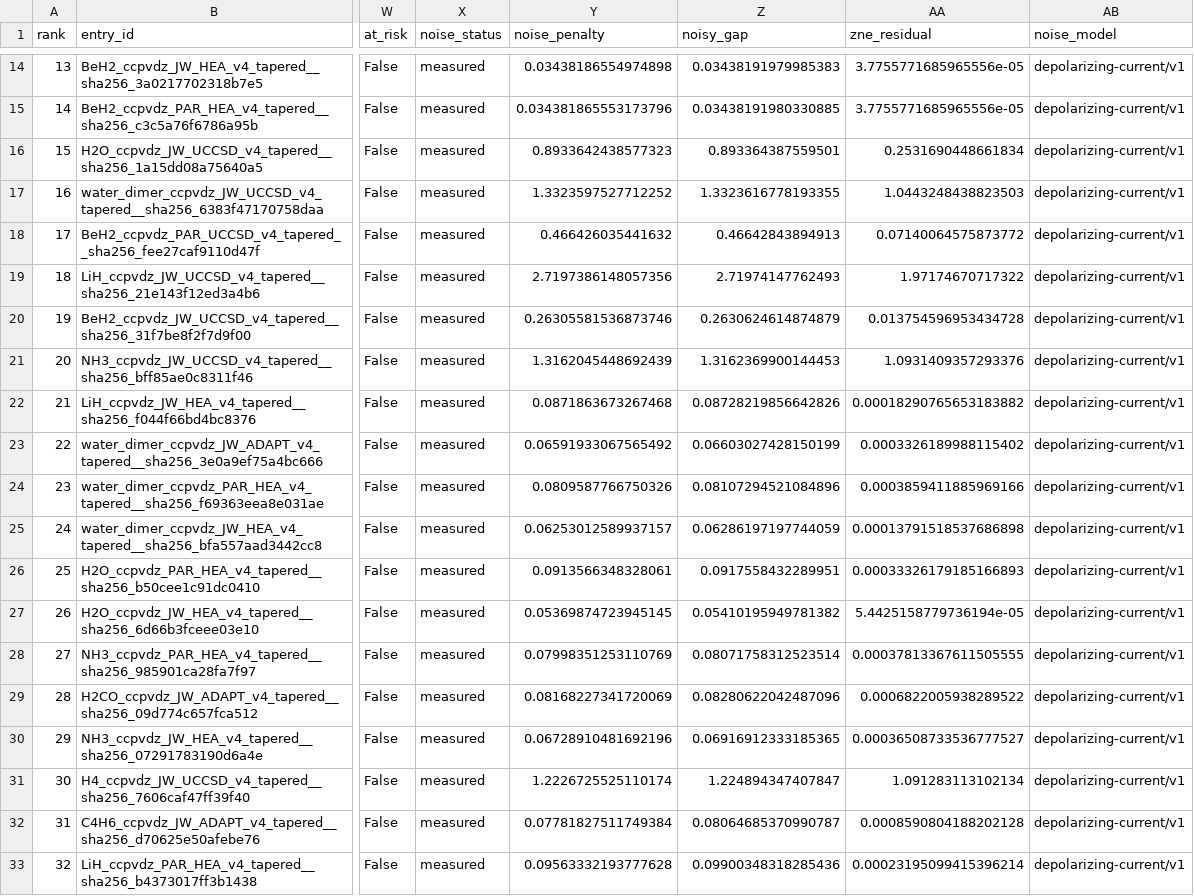
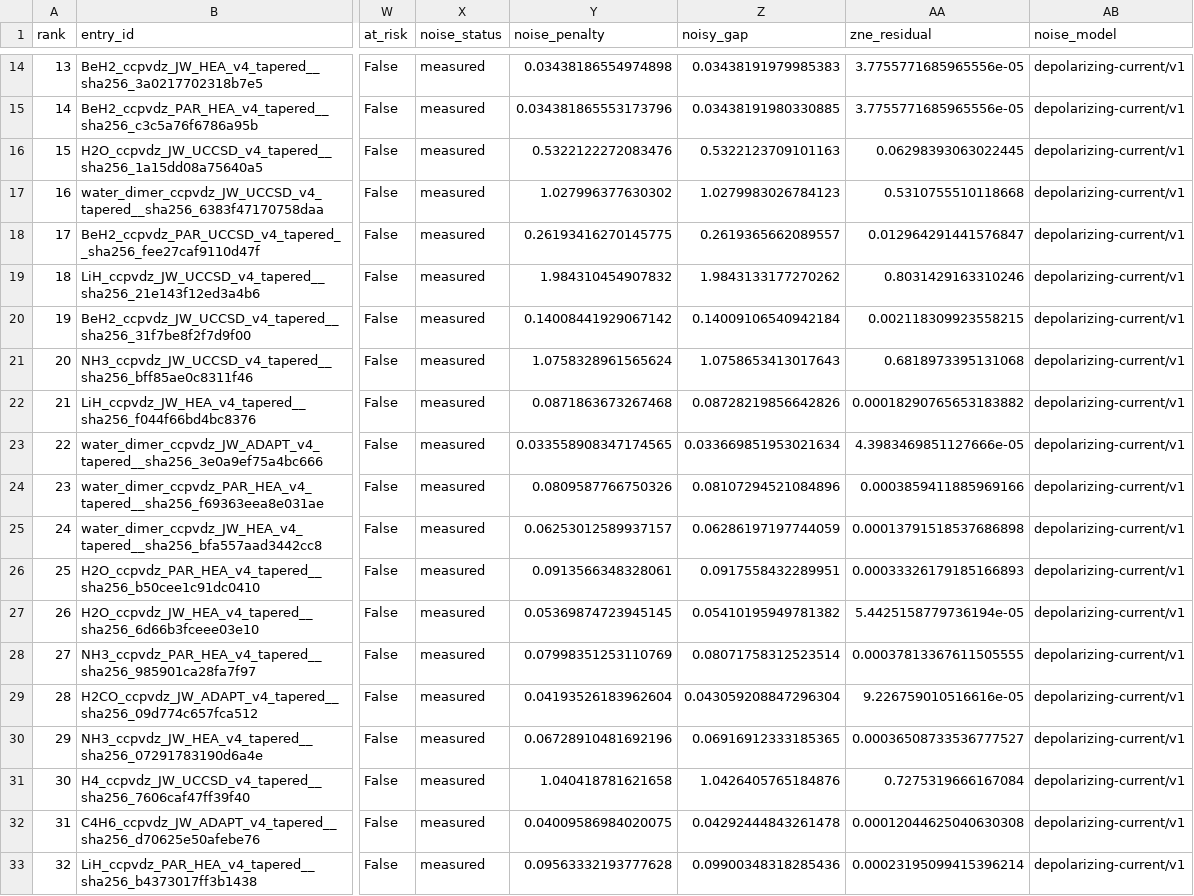
Before and after one commit to qencode-benchmark/qencode-benchmark, a CSV file: website/public/data/leaderboard_accuracy.csv, drawn as a sheet; only a part is shown, gaps mark what is left out; the diff covers the shown part only; the diff names each change by its address in the sheet, - before the commit and + after, or states it on an @@ line.

Commit message:
noise: re-measure the tier with each operator counted once
50 of the 52 records re-measured at RECORD_VERSION 2 on the workstation (12 workers,
18 minutes). Every rebuild still reproduces its stored energy, to 3.13e-13 Ha.

  35 records bit-identical: every hardware-efficient and one-qubit circuit
  15 records changed, 8 UCCSD and 7 ADAPT-VQE, every one with exactly half the
     two-qubit gates. LiH UCCSD 560 -> 280 gates, 2719.7 -> 1984.3 mHa;
     H2O UCCSD 893.4 -> 532.2; H2CO ADAPT 81.7 -> 41.9; H6 ADAPT 2301.0 -> 1869.4

The two C4H4 CASSCF UCCSD and ADAPT-VQE records stay at version 1: their circuits
rebuild only under the BLAS kernel of the cluster that generated them
(docs/NOISY_TIER.md, Rebuild discipline). They need re-measuring there, and until
then the version check in test_noisy_tier fails for exactly those two.

docs/NOISY_TIER.md: the generated table, and every prose figure recomputed from the
version-2 records, including several that were already wrong before this change
(the 17-100 gate residual range, the device-sc increase, the count of saturated
circuits). New section 3 under "What the measurement exposed" says what happened.
H8, never simulated, is stated in closed form: 5,856 one-qubit and 6,464 two-qubit
gates rather than the doubled 11,712 / 12,928, surviving coherent fractions 1.5e-8 /
6e-40 / 2e-79, and the same 3658 / 3668 mHa. Its "196 selected operators" was the
same doubling, seen earlier and not recognised: it selects 98.

website/public/data: re-exported. Only noise_penalty, noisy_gap and zne_residual
change, for the 14 affected certified rows and one research row; no rank, gap or
other column moves. experiments/MANIFEST.json re-hashed.

```diff
--- a/website/public/data/leaderboard_accuracy.csv
+++ b/website/public/data/leaderboard_accuracy.csv
-Y16 (noise_penalty): 0.8933642438577323
+Y16 (noise_penalty): 0.5322122272083476
-Z16 (noisy_gap): 0.893364387559501
+Z16 (noisy_gap): 0.5322123709101163
-AA16 (zne_residual): 0.2531690448661834
+AA16 (zne_residual): 0.06298393063022445
-Y17 (noise_penalty): 1.3323597527712252
+Y17 (noise_penalty): 1.027996377630302
-Z17 (noisy_gap): 1.3323616778193355
+Z17 (noisy_gap): 1.0279983026784123
-AA17 (zne_residual): 1.0443248438823503
+AA17 (zne_residual): 0.5310755510118668
-Y18 (noise_penalty): 0.466426035441632
+Y18 (noise_penalty): 0.26193416270145775
-Z18 (noisy_gap): 0.46642843894913
+Z18 (noisy_gap): 0.2619365662089557
-AA18 (zne_residual): 0.07140064575873772
+AA18 (zne_residual): 0.012964291441576847
-Y19 (noise_penalty): 2.7197386148057356
+Y19 (noise_penalty): 1.984310454907832
-Z19 (noisy_gap): 2.71974147762493
+Z19 (noisy_gap): 1.9843133177270262
-AA19 (zne_residual): 1.97174670717322
+AA19 (zne_residual): 0.8031429163310246
-Y20 (noise_penalty): 0.26305581536873746
+Y20 (noise_penalty): 0.14008441929067142
-Z20 (noisy_gap): 0.2630624614874879
+Z20 (noisy_gap): 0.14009106540942184
-AA20 (zne_residual): 0.013754596953434728
+AA20 (zne_residual): 0.002118309923558215
-Y21 (noise_penalty): 1.3162045448692439
+Y21 (noise_penalty): 1.0758328961565624
-Z21 (noisy_gap): 1.3162369900144453
+Z21 (noisy_gap): 1.0758653413017643
-AA21 (zne_residual): 1.0931409357293376
+AA21 (zne_residual): 0.6818973395131068
-Y23 (noise_penalty): 0.06591933067565492
+Y23 (noise_penalty): 0.033558908347174565
-Z23 (noisy_gap): 0.06603027428150199
+Z23 (noisy_gap): 0.033669851953021634
-AA23 (zne_residual): 0.0003326189988115402
+AA23 (zne_residual): 4.3983469851127666e-05
-Y29 (noise_penalty): 0.08168227341720069
+Y29 (noise_penalty): 0.04193526183962604
-Z29 (noisy_gap): 0.08280622042487096
+Z29 (noisy_gap): 0.043059208847296304
-AA29 (zne_residual): 0.0006822005938289522
+AA29 (zne_residual): 9.226759010516616e-05
-Y31 (noise_penalty): 1.2226725525110174
+Y31 (noise_penalty): 1.040418781621658
-Z31 (noisy_gap): 1.224894347407847
+Z31 (noisy_gap): 1.0426405765184876
-AA31 (zne_residual): 1.091283113102134
+AA31 (zne_residual): 0.7275319666167084
-Y32 (noise_penalty): 0.07781827511749384
+Y32 (noise_penalty): 0.04009586984020075
-Z32 (noisy_gap): 0.08064685370990787
+Z32 (noisy_gap): 0.04292444843261478
-AA32 (zne_residual): 0.0008590804188202128
+AA32 (zne_residual): 0.00012044625040630308
```
Also changed, not shown: 12 edited cells elsewhere in this file, experiments/noisy_tier/summary.csv, website/public/data/leaderboard_balanced.csv, 57 other files.
